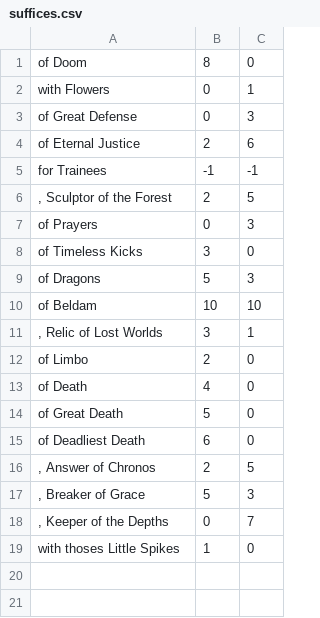
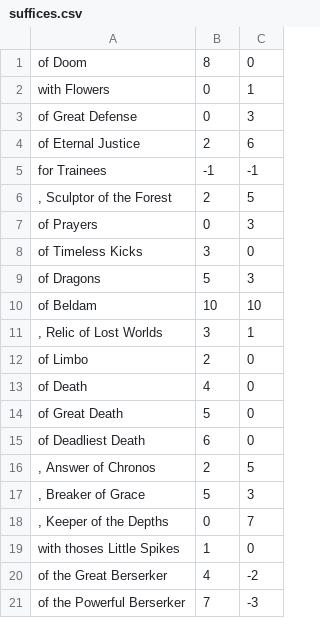
Before and after one commit to BELDAM/Server, a CSV file: assets/suffices.csv, drawn as a sheet.

Commit message:
assets

```diff
--- a/assets/suffices.csv
+++ b/assets/suffices.csv
@@ -19 +19,3 @@ of Deadliest Death,6,0
 with thoses Little Spikes,1,0
+of the Great Berserker,4,-2
+of the Powerful Berserker,7,-3
```
